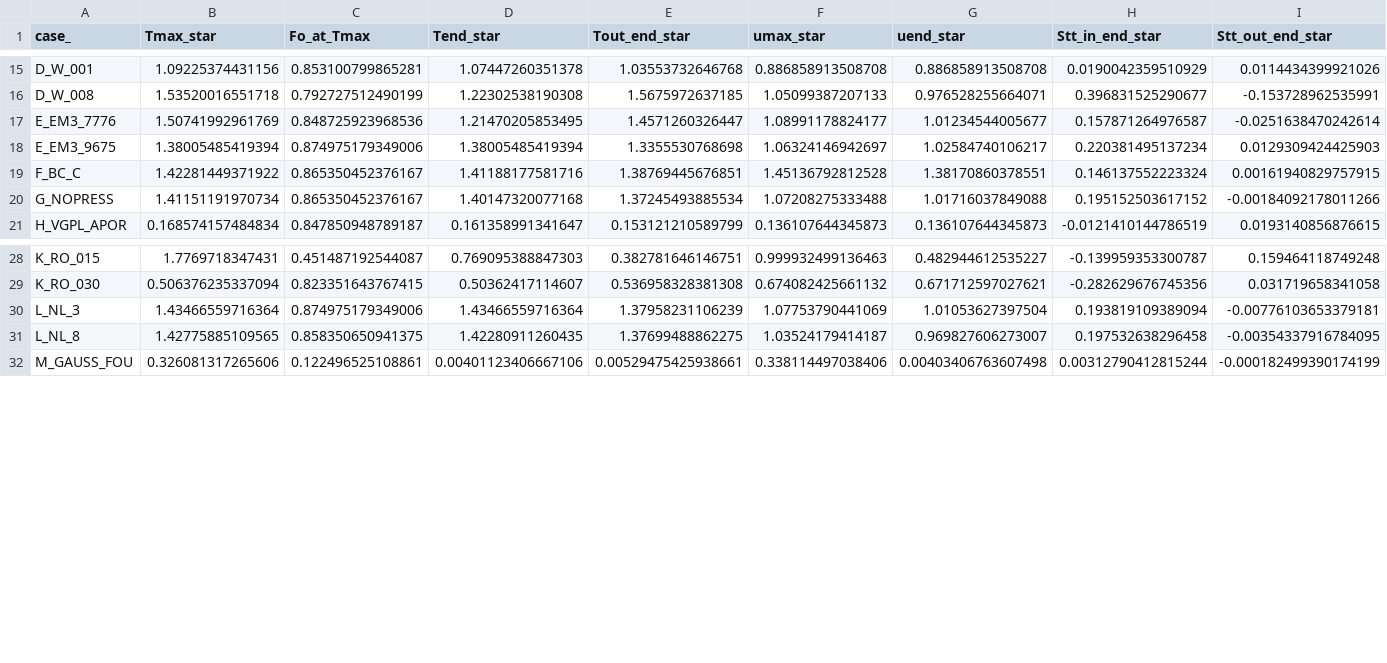
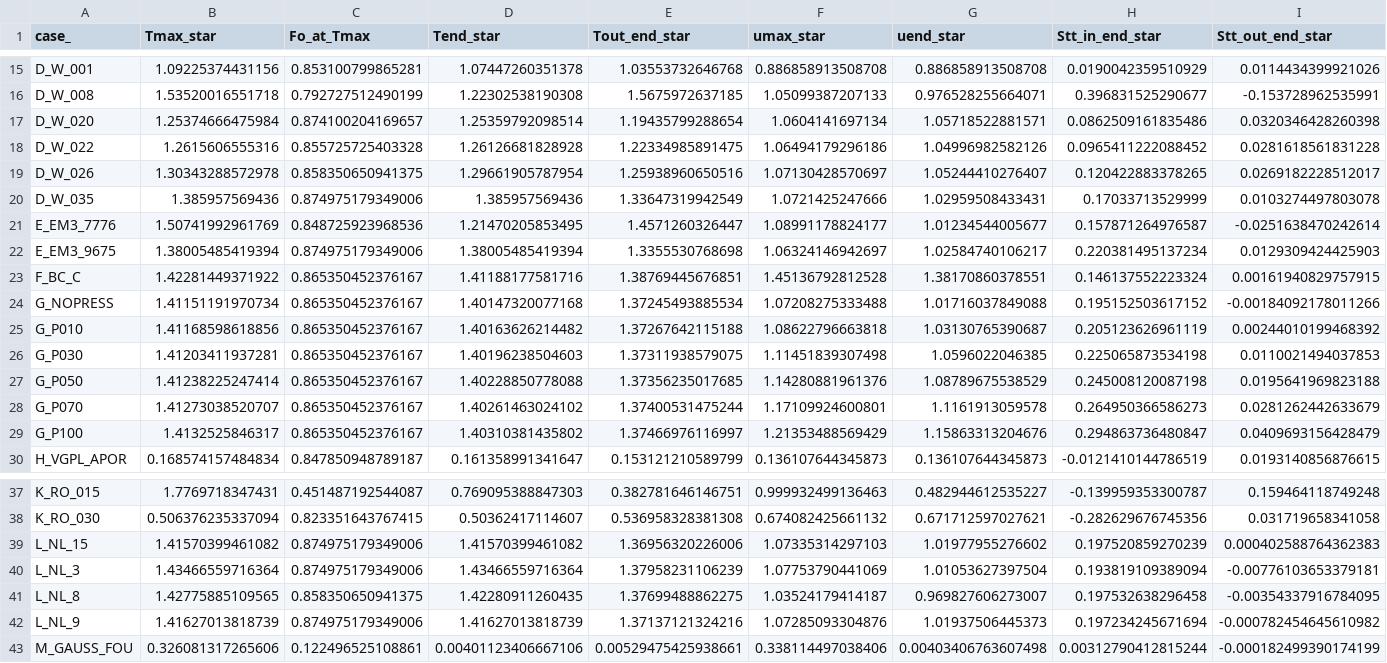
Before and after one commit to AlirezaMoazen/Lord-Shulman-theory-thermoelastic-cylinder, a CSV file: claude/thesis_chapter/chapter_stats.csv, drawn as a sheet; only a part is shown, gaps mark what is left out; rows hold the shown columns only; the diff names each change by its address in the sheet, - before the commit and + after, or states it on an @@ line.

```diff
--- a/claude/thesis_chapter/chapter_stats.csv
+++ b/claude/thesis_chapter/chapter_stats.csv
+row 17: D_W_020 | 1.25374666475984 | 0.874100204169657 | 1.25359792098514 | 1.19435799288654 | 1.0604141697134 | 1.05718522881571 | 0.0862509161835486 | 0.0320346428260398
+row 18: D_W_022 | 1.2615606555316 | 0.855725725403328 | 1.26126681828928 | 1.22334985891475 | 1.06494179296186 | 1.04996982582126 | 0.0965411222088452 | 0.0281618561831228
+row 19: D_W_026 | 1.30343288572978 | 0.858350650941375 | 1.29661905787954 | 1.25938960650516 | 1.07130428570697 | 1.05244410276407 | 0.120422883378265 | 0.0269182228512017
+row 20: D_W_035 | 1.385957569436 | 0.874975179349006 | 1.385957569436 | 1.33647319942549 | 1.0721425247666 | 1.02959508433431 | 0.17033713529999 | 0.0103274497803078
+row 25: G_P010 | 1.41168598618856 | 0.865350452376167 | 1.40163626214482 | 1.37267642115188 | 1.08622796663818 | 1.03130765390687 | 0.205123626961119 | 0.00244010199468392
+row 26: G_P030 | 1.41203411937281 | 0.865350452376167 | 1.40196238504603 | 1.37311938579075 | 1.11451839307498 | 1.0596022046385 | 0.225065873534198 | 0.0110021494037853
+row 27: G_P050 | 1.41238225247414 | 0.865350452376167 | 1.40228850778088 | 1.37356235017685 | 1.14280881961376 | 1.08789675538529 | 0.245008120087198 | 0.0195641969823188
+row 28: G_P070 | 1.41273038520707 | 0.865350452376167 | 1.40261463024102 | 1.37400531475244 | 1.17109924600801 | 1.1161913059578 | 0.264950366586273 | 0.0281262442633679
+row 29: G_P100 | 1.4132525846317 | 0.865350452376167 | 1.40310381435802 | 1.37466976116997 | 1.21353488569429 | 1.15863313204676 | 0.294863736480847 | 0.0409693156428479
+row 39: L_NL_15 | 1.41570399461082 | 0.874975179349006 | 1.41570399461082 | 1.36956320226006 | 1.07335314297103 | 1.01977955276602 | 0.197520859270239 | 0.000402588764362383
+row 42: L_NL_9 | 1.41627013818739 | 0.874975179349006 | 1.41627013818739 | 1.37137121324216 | 1.07285093304876 | 1.01937506445373 | 0.197234245671694 | -0.000782454645610982
```
Also changed, not shown: 24 other files.
